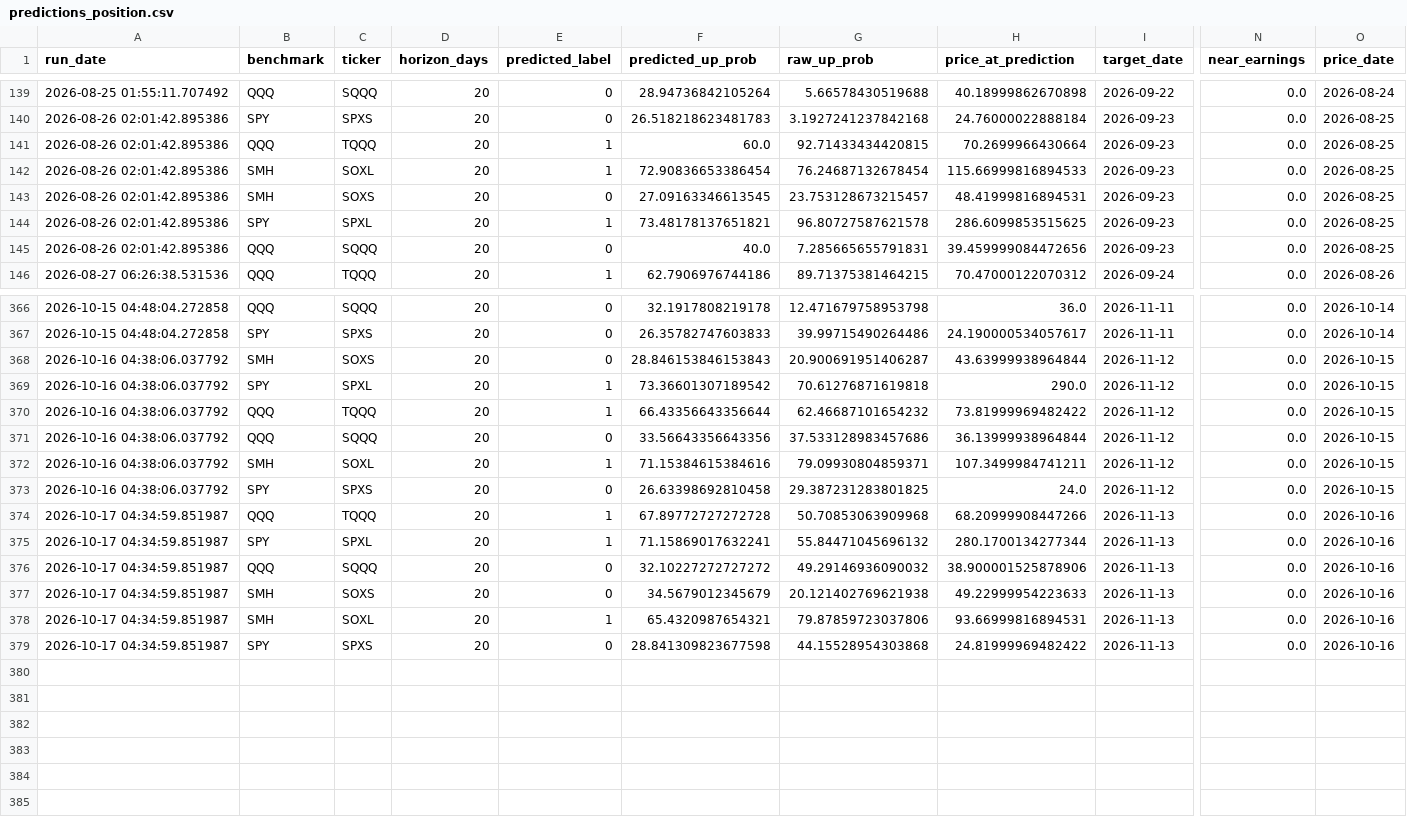
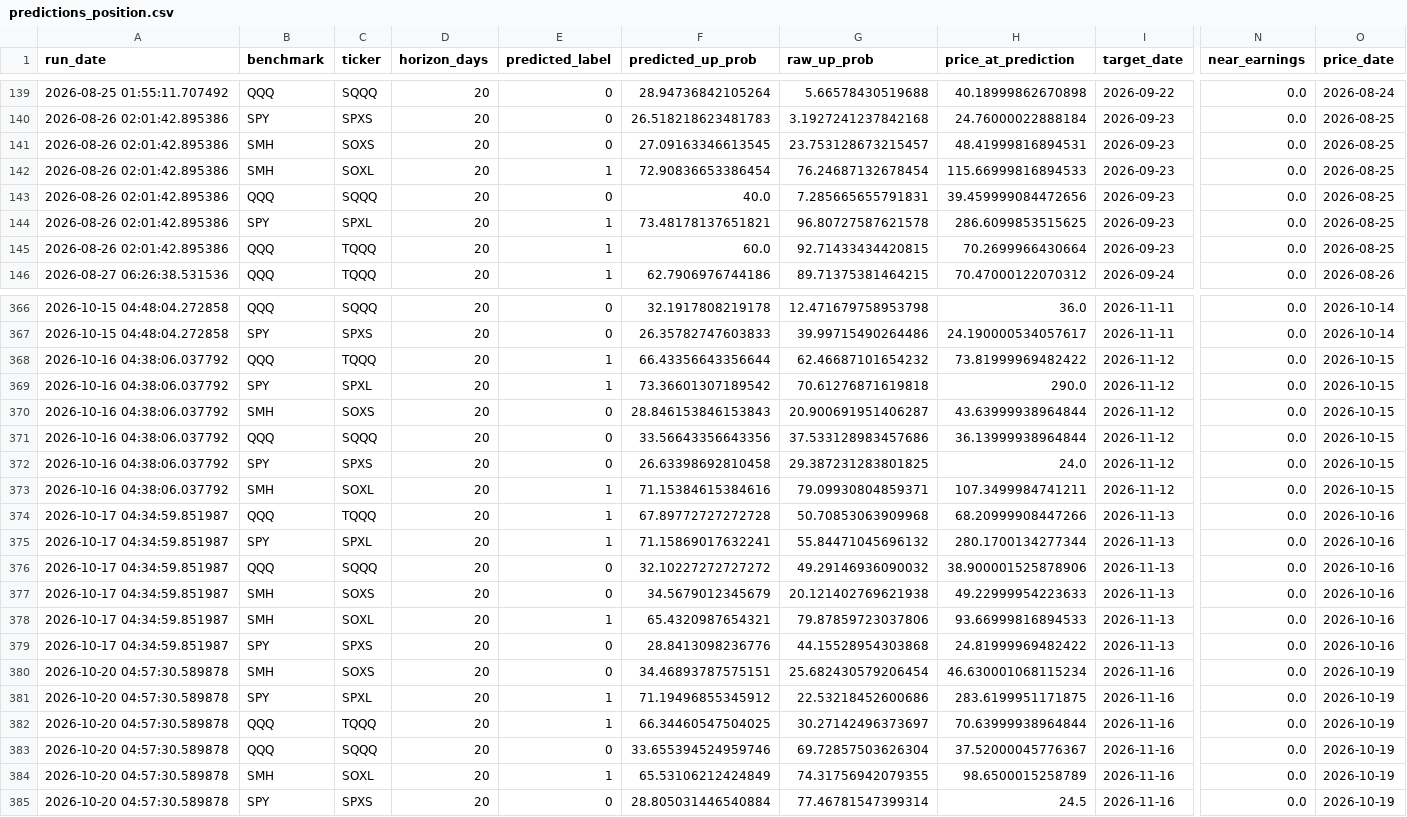
Before and after one commit to Battery2X/battery-predictor, a CSV file: logs/predictions_position.csv, drawn as a sheet; only a part is shown, gaps mark what is left out; rows hold the shown columns only; the diff covers the shown part only; the diff names each change by its address in the sheet, - before the commit and + after, or states it on an @@ line.

```diff
--- a/logs/predictions_position.csv
+++ b/logs/predictions_position.csv
@@ row 143 moved to row 141: 2026-08-26 02:01:42.895386 @@
@@ row 145 moved to row 143: 2026-08-26 02:01:42.895386 @@
@@ row 370 moved to row 368: 2026-10-16 04:38:06.037792 @@
@@ row 373 moved to row 372: 2026-10-16 04:38:06.037792 @@
-H378 (price_at_prediction): 93.66999816894531
+H378 (price_at_prediction): 93.66999816894533
-F379 (predicted_up_prob): 28.841309823677598
+F379 (predicted_up_prob): 28.8413098236776
+row 380: 2026-10-20 04:57:30.589878 | SMH | SOXS | 20 | 0 | 34.46893787575151 | 25.682430579206454 | 46.630001068115234 | 2026-11-16 | 0.0 | 2026-10-19
+row 381: 2026-10-20 04:57:30.589878 | SPY | SPXL | 20 | 1 | 71.19496855345912 | 22.53218452600686 | 283.6199951171875 | 2026-11-16 | 0.0 | 2026-10-19
+row 382: 2026-10-20 04:57:30.589878 | QQQ | TQQQ | 20 | 1 | 66.34460547504025 | 30.27142496373697 | 70.63999938964844 | 2026-11-16 | 0.0 | 2026-10-19
+row 383: 2026-10-20 04:57:30.589878 | QQQ | SQQQ | 20 | 0 | 33.655394524959746 | 69.72857503626304 | 37.52000045776367 | 2026-11-16 | 0.0 | 2026-10-19
+row 384: 2026-10-20 04:57:30.589878 | SMH | SOXL | 20 | 1 | 65.53106212424849 | 74.31756942079355 | 98.6500015258789 | 2026-11-16 | 0.0 | 2026-10-19
+row 385: 2026-10-20 04:57:30.589878 | SPY | SPXS | 20 | 0 | 28.805031446540884 | 77.46781547399314 | 24.5 | 2026-11-16 | 0.0 | 2026-10-19
```
Also changed, not shown: 1 added row, 1 removed row, 53 moved rows and 30 edited cells elsewhere in this file, logs/predictions_scalp.csv, logs/predictions_stock_position.csv, 17 other files.
